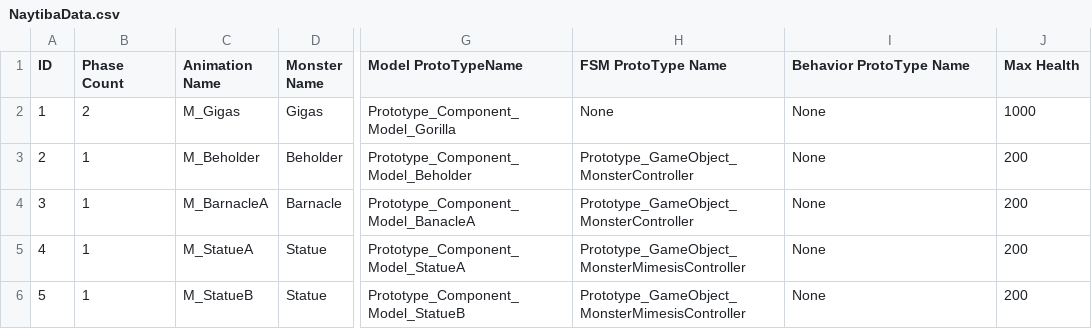
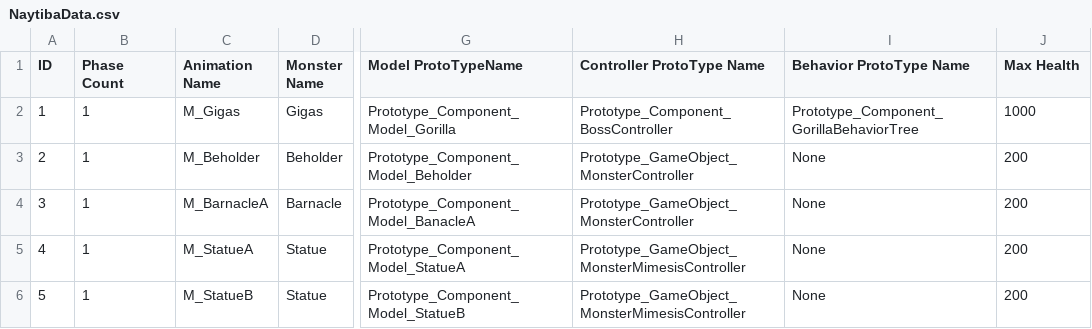
Before and after one commit to arthur12hjh/154Final_GameUnknown, a CSV file: Client/Bin/DataFiles/NaytibaData/NaytibaData.csv, drawn as a sheet; only a part is shown, gaps mark what is left out; the diff names each change by its address in the sheet, - before the commit and + after, or states it on an @@ line.

```diff
--- a/Client/Bin/DataFiles/NaytibaData/NaytibaData.csv
+++ b/Client/Bin/DataFiles/NaytibaData/NaytibaData.csv
-H1: FSM ProtoType Name
+H1: Controller ProtoType Name
-B2 (Phase Count): 2
+B2 (Phase Count): 1
-H2 (Controller ProtoType Name): None
+H2 (Controller ProtoType Name): Prototype_Component_BossController
-I2 (Behavior ProtoType Name): None
+I2 (Behavior ProtoType Name): Prototype_Component_GorillaBehaviorTree
```
Also changed, not shown: 19 other files.
